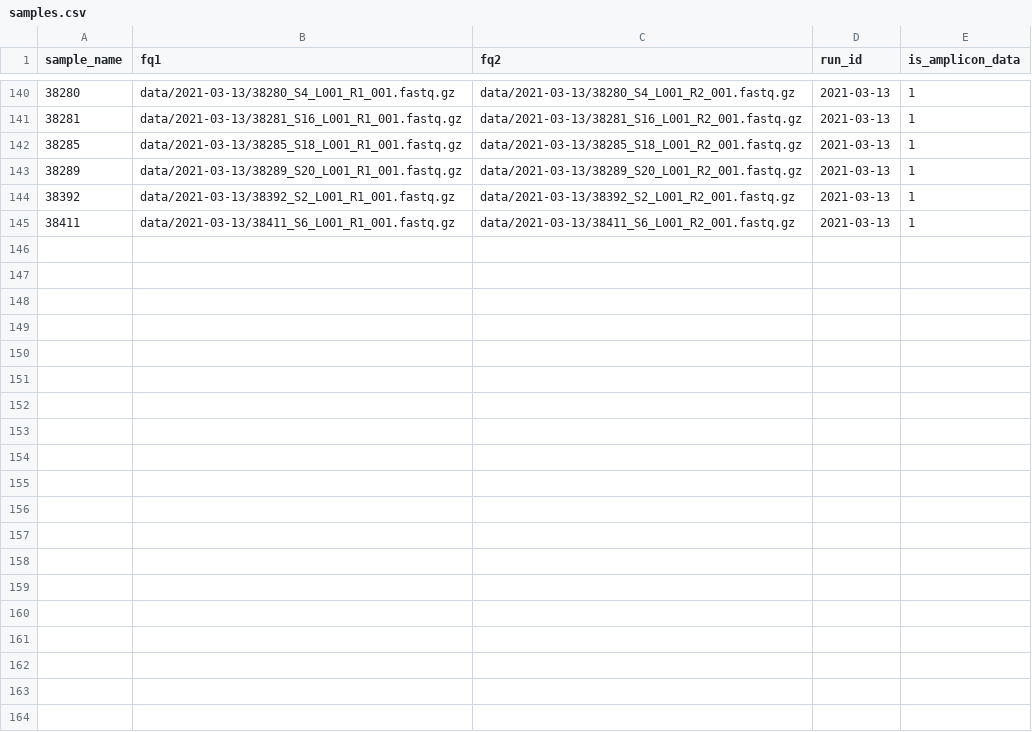
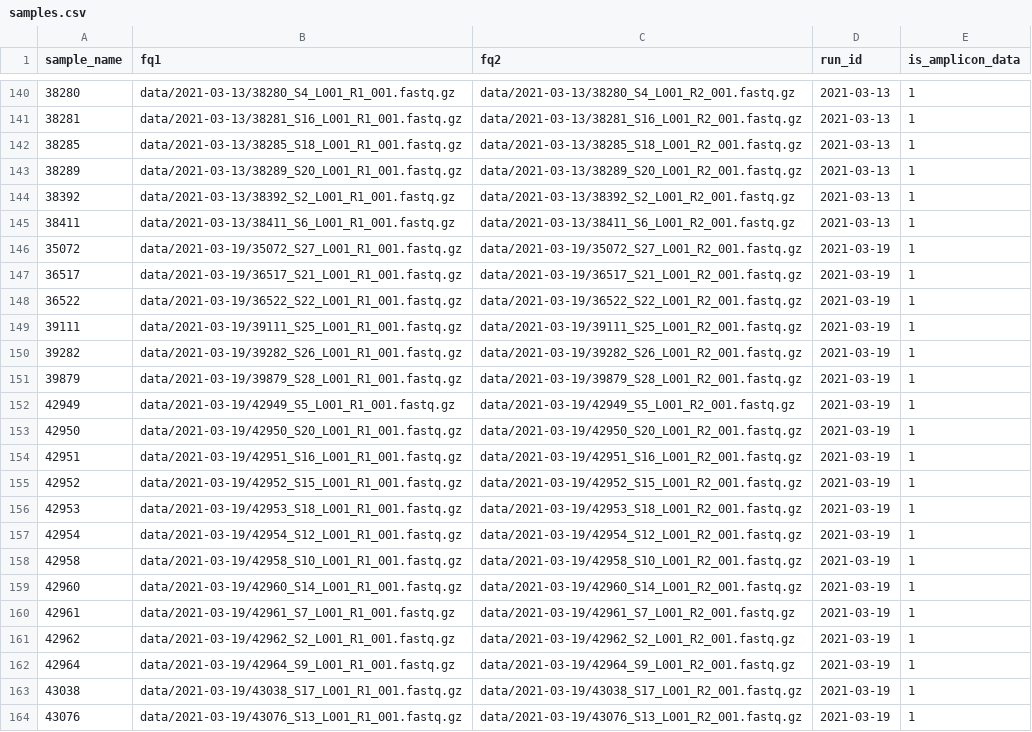
Before and after one commit to IKIM-Essen/uncovar, a CSV file: config/pep/samples.csv, drawn as a sheet; only a part is shown, gaps mark what is left out; the diff covers the shown part only; the diff names each change by its address in the sheet, - before the commit and + after, or states it on an @@ line.

Commit message:
add samples from 2021-03-19

```diff
--- a/config/pep/samples.csv
+++ b/config/pep/samples.csv
+row 146: 35072 | data/2021-03-19/35072_S27_L001_R1_001.fastq.gz | data/2021-03-19/35072_S27_L001_R2_001.fastq.gz | 2021-03-19 | 1
+row 147: 36517 | data/2021-03-19/36517_S21_L001_R1_001.fastq.gz | data/2021-03-19/36517_S21_L001_R2_001.fastq.gz | 2021-03-19 | 1
+row 148: 36522 | data/2021-03-19/36522_S22_L001_R1_001.fastq.gz | data/2021-03-19/36522_S22_L001_R2_001.fastq.gz | 2021-03-19 | 1
+row 149: 39111 | data/2021-03-19/39111_S25_L001_R1_001.fastq.gz | data/2021-03-19/39111_S25_L001_R2_001.fastq.gz | 2021-03-19 | 1
+row 150: 39282 | data/2021-03-19/39282_S26_L001_R1_001.fastq.gz | data/2021-03-19/39282_S26_L001_R2_001.fastq.gz | 2021-03-19 | 1
+row 151: 39879 | data/2021-03-19/39879_S28_L001_R1_001.fastq.gz | data/2021-03-19/39879_S28_L001_R2_001.fastq.gz | 2021-03-19 | 1
+row 152: 42949 | data/2021-03-19/42949_S5_L001_R1_001.fastq.gz | data/2021-03-19/42949_S5_L001_R2_001.fastq.gz | 2021-03-19 | 1
+row 153: 42950 | data/2021-03-19/42950_S20_L001_R1_001.fastq.gz | data/2021-03-19/42950_S20_L001_R2_001.fastq.gz | 2021-03-19 | 1
+row 154: 42951 | data/2021-03-19/42951_S16_L001_R1_001.fastq.gz | data/2021-03-19/42951_S16_L001_R2_001.fastq.gz | 2021-03-19 | 1
+row 155: 42952 | data/2021-03-19/42952_S15_L001_R1_001.fastq.gz | data/2021-03-19/42952_S15_L001_R2_001.fastq.gz | 2021-03-19 | 1
+row 156: 42953 | data/2021-03-19/42953_S18_L001_R1_001.fastq.gz | data/2021-03-19/42953_S18_L001_R2_001.fastq.gz | 2021-03-19 | 1
+row 157: 42954 | data/2021-03-19/42954_S12_L001_R1_001.fastq.gz | data/2021-03-19/42954_S12_L001_R2_001.fastq.gz | 2021-03-19 | 1
+row 158: 42958 | data/2021-03-19/42958_S10_L001_R1_001.fastq.gz | data/2021-03-19/42958_S10_L001_R2_001.fastq.gz | 2021-03-19 | 1
+row 159: 42960 | data/2021-03-19/42960_S14_L001_R1_001.fastq.gz | data/2021-03-19/42960_S14_L001_R2_001.fastq.gz | 2021-03-19 | 1
+row 160: 42961 | data/2021-03-19/42961_S7_L001_R1_001.fastq.gz | data/2021-03-19/42961_S7_L001_R2_001.fastq.gz | 2021-03-19 | 1
+row 161: 42962 | data/2021-03-19/42962_S2_L001_R1_001.fastq.gz | data/2021-03-19/42962_S2_L001_R2_001.fastq.gz | 2021-03-19 | 1
+row 162: 42964 | data/2021-03-19/42964_S9_L001_R1_001.fastq.gz | data/2021-03-19/42964_S9_L001_R2_001.fastq.gz | 2021-03-19 | 1
+row 163: 43038 | data/2021-03-19/43038_S17_L001_R1_001.fastq.gz | data/2021-03-19/43038_S17_L001_R2_001.fastq.gz | 2021-03-19 | 1
+row 164: 43076 | data/2021-03-19/43076_S13_L001_R1_001.fastq.gz | data/2021-03-19/43076_S13_L001_R2_001.fastq.gz | 2021-03-19 | 1
```
Also changed, not shown: 9 added rows elsewhere in this file.
